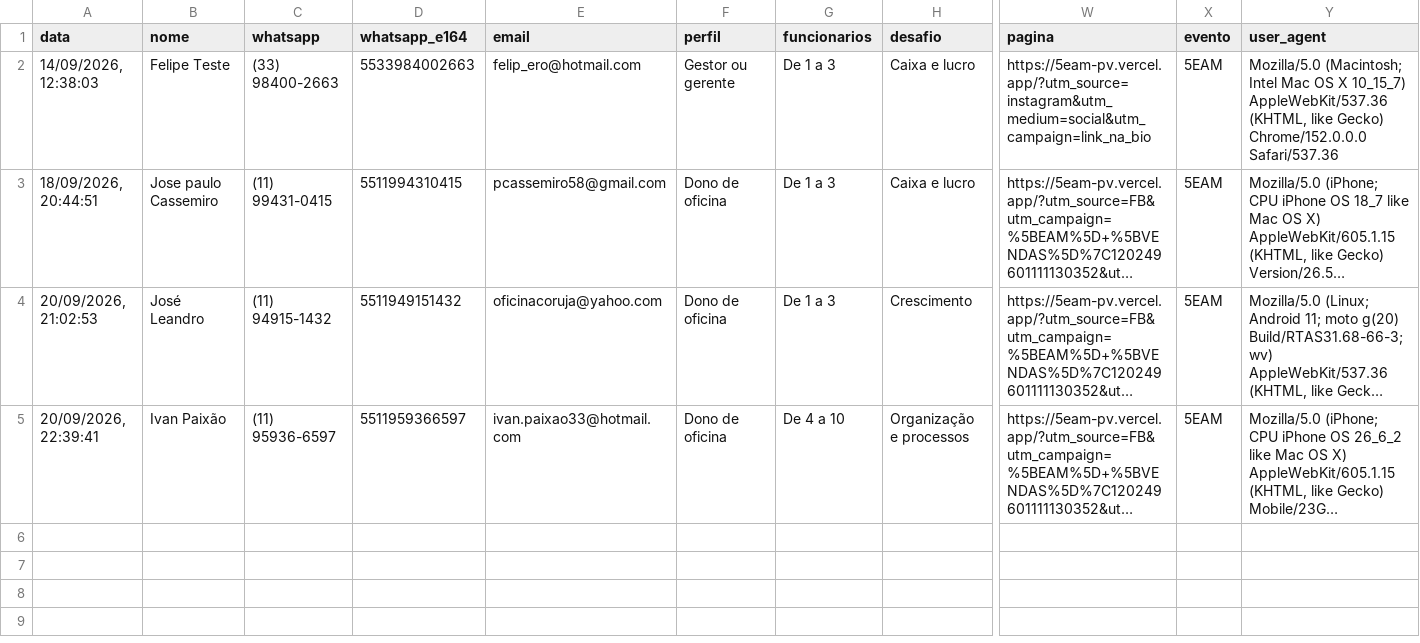
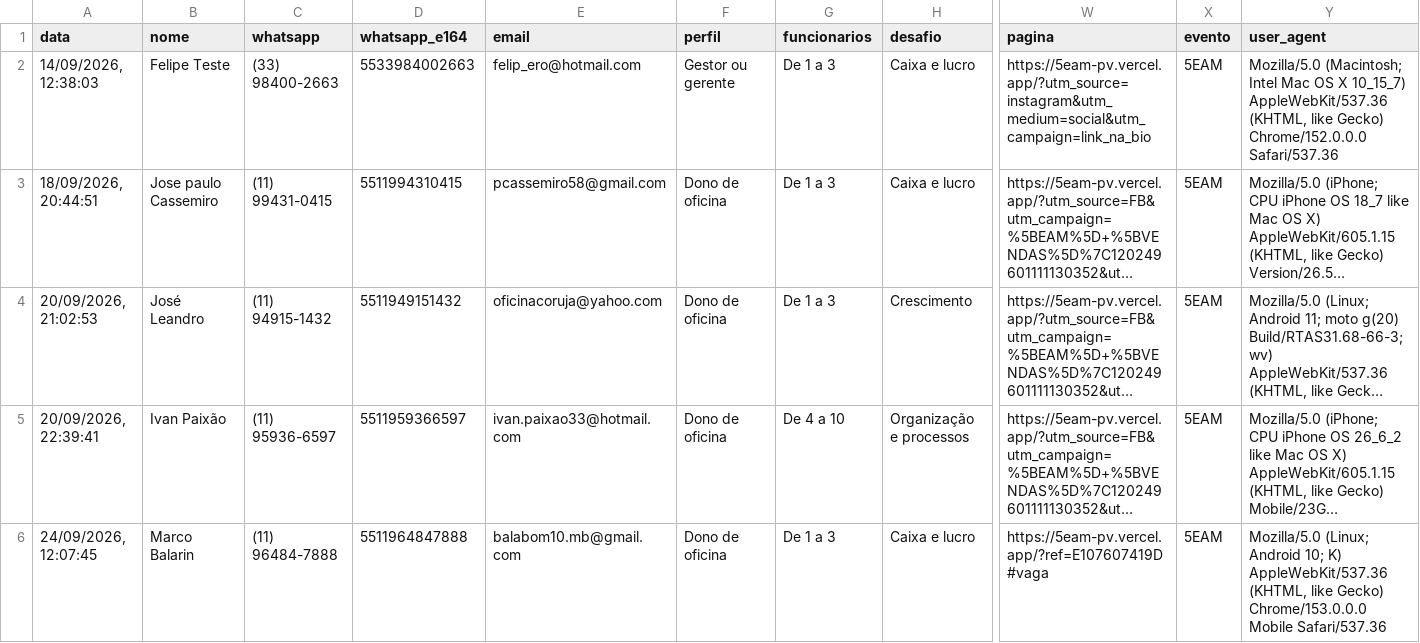
Before and after one commit to felippefonseca/5eam-pv, a CSV file: data/leads.csv, drawn as a sheet; only a part is shown, gaps mark what is left out; long unchanged cells end in …; rows hold the shown columns only; the diff names each change by its address in the sheet, - before the commit and + after, or states it on an @@ line.

Commit message:
Registra lead 5EAM - Marco Balarin

```diff
--- a/data/leads.csv
+++ b/data/leads.csv
+row 6: 24/09/2026, 12:07:45 | Marco Balarin | (11) 96484-7888 | 5511964847888 | balabom10.mb@gmail.com | Dono de oficina | De 1 a 3 | Caixa e lucro | https://5eam-pv.vercel.app/?ref=E107607419D#vaga | 5EAM | Mozilla/5.0 (Linux; Android 10; K) AppleWebKit/537.36 (KHTML, like Gecko) Chrome/153.0.0.0 Mobile Safari/537.36
```
